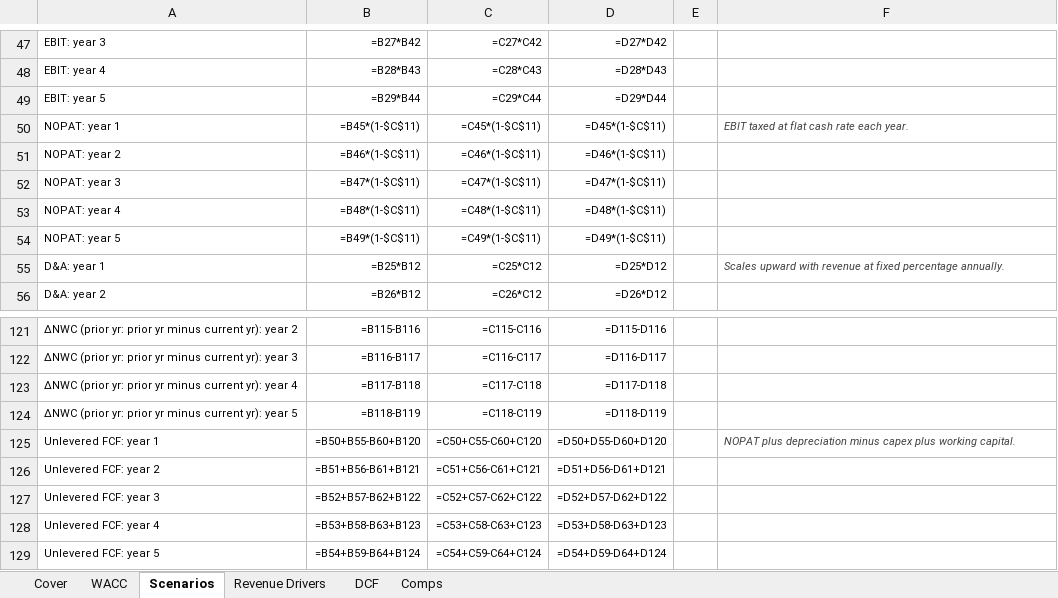
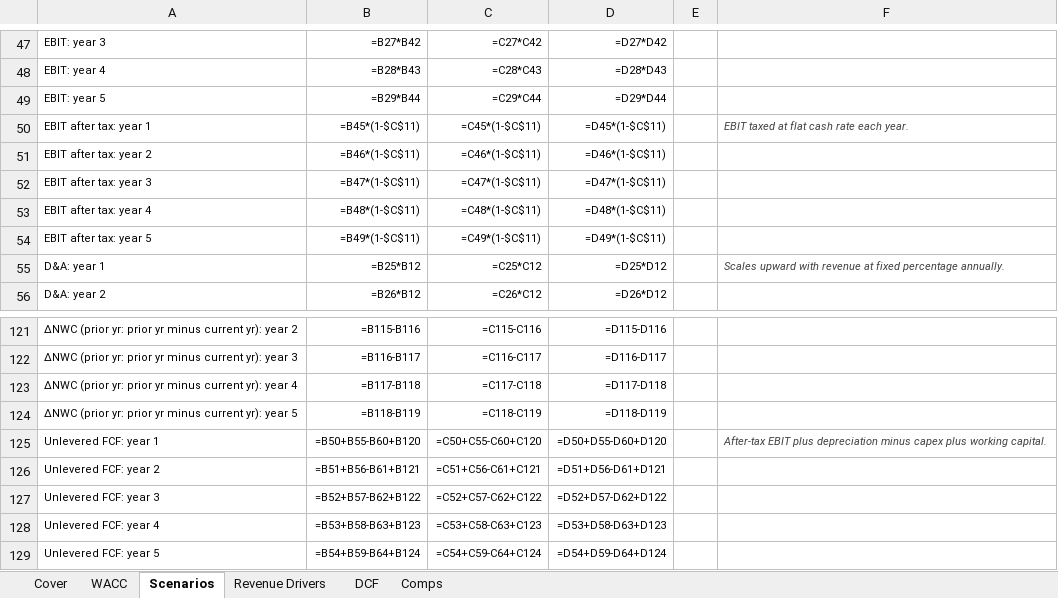
Before and after one commit to vengeanceaiUSC/RM, an Excel workbook: LULU/LULU_DCF_Valuation_Model.xlsx, sheet Scenarios, drawn as a sheet; only a part is shown, gaps mark what is left out; values as stored, in another font and other column widths than the file's, no borders; formulas without a stored value are shown as written; the diff names each change by its address in the sheet, - before the commit and + after, or states it on an @@ line.

```diff
--- a/LULU/LULU_DCF_Valuation_Model.xlsx (sheet Scenarios)
+++ b/LULU/LULU_DCF_Valuation_Model.xlsx (sheet Scenarios)
-A50: NOPAT: year 1
+A50: EBIT after tax: year 1
-A51: NOPAT: year 2
+A51: EBIT after tax: year 2
-A52: NOPAT: year 3
+A52: EBIT after tax: year 3
-A53: NOPAT: year 4
+A53: EBIT after tax: year 4
-A54: NOPAT: year 5
+A54: EBIT after tax: year 5
-F125: NOPAT plus depreciation…
+F125: After-tax EBIT plus depreciation…
```
Also changed, not shown: sheet DCF, LULU/model18_wsp_formulas.xlsx, 2 other files.
